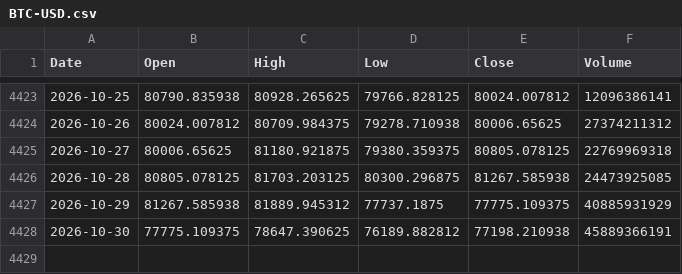
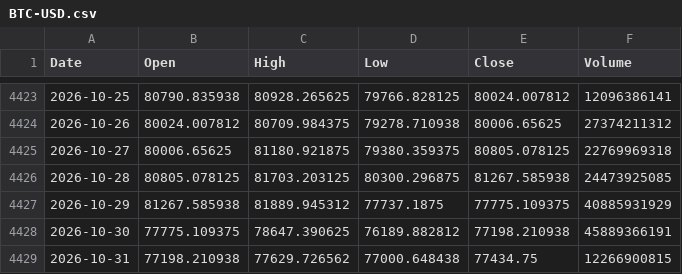
Before and after one commit to PietroPulli/quantlab, a CSV file: market/BTC-USD.csv, drawn as a sheet; only a part is shown, gaps mark what is left out; the diff names each change by its address in the sheet, - before the commit and + after, or states it on an @@ line.

```diff
--- a/market/BTC-USD.csv
+++ b/market/BTC-USD.csv
+row 4429: 2026-10-31 | 77198.210938 | 77629.726562 | 77000.648438 | 77434.75 | 12266900815
```
Also changed, not shown: market/ISP.MI.csv, market/QQQ.csv, 8 other files.
